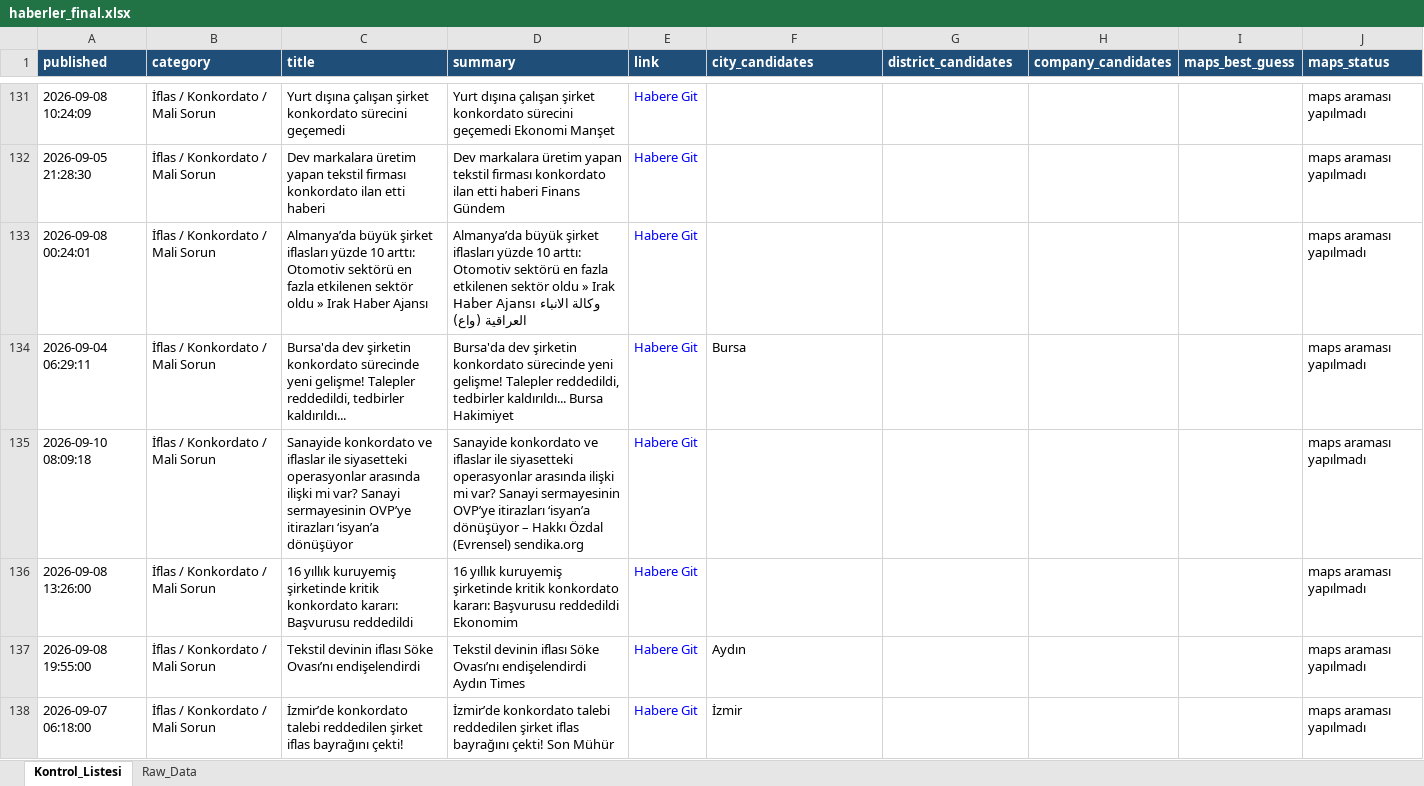
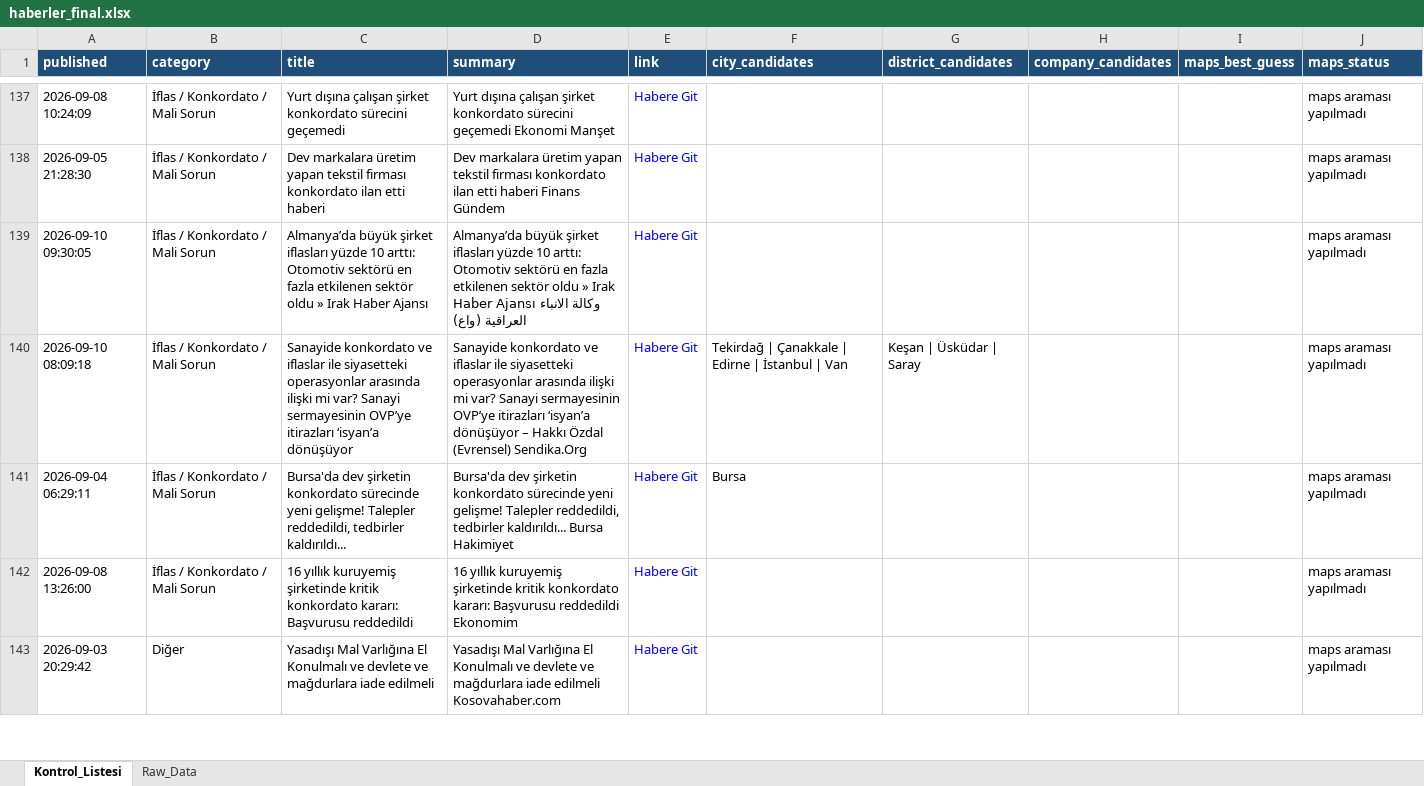
Before and after one commit to MuhammedMustafaSungur/haber-risk-monitor, an Excel workbook: data/haberler_final.xlsx, sheet Kontrol_Listesi, drawn as a sheet; only a part is shown, gaps mark what is left out; values as stored, in another font and other column widths than the file's, no borders; removed rows and columns are numbered as before the commit, all else as after; the diff covers the shown part only; the diff names each change by its address in the sheet, - before the commit and + after, or states it on an @@ line.

```diff
--- a/data/haberler_final.xlsx (sheet Kontrol_Listesi)
+++ b/data/haberler_final.xlsx (sheet Kontrol_Listesi)
-A139 (published): 2026-09-08 00:24:01
+A139 (published): 2026-09-10 09:30:05
+row 140: 2026-09-10 08:09:18 | İflas / Konkordato / Mali Sorun | Sanayide konkordato ve iflaslar ile siyasetteki operasyonlar arasında ilişki mi var? Sanayi sermayesinin OVP’ye itirazları ‘isyan’a dönüşüyor | Sanayide konkordato ve iflaslar ile siyasetteki operasyonlar arasında ilişki mi var? Sanayi sermayesinin OVP’ye itirazları ‘isyan’a dönüşüyor – Hakkı Özdal (Evrensel) Sendika.Org | Habere Git | Tekirdağ | Çanakkale | Edirne | İstanbul | Van | Keşan | Üsküdar | Saray |  |  | maps araması yapılmadı
-row 135: 2026-09-10 08:09:18 | İflas / Konkordato / Mali Sorun | Sanayide konkordato ve iflaslar ile siyasetteki operasyonlar arasında ilişki mi var? Sanayi sermayesinin OVP’ye itirazları ‘isyan’a dönüşüyor | Sanayide konkordato ve iflaslar ile siyasetteki operasyonlar arasında ilişki mi var? Sanayi sermayesinin OVP’ye itirazları ‘isyan’a dönüşüyor – Hakkı Özdal (Evrensel) sendika.org | Habere Git |  |  |  |  | maps araması yapılmadı
-row 137: 2026-09-08 19:55:00 | İflas / Konkordato / Mali Sorun | Tekstil devinin iflası Söke Ovası’nı endişelendirdi | Tekstil devinin iflası Söke Ovası’nı endişelendirdi Aydın Times | Habere Git | Aydın |  |  |  | maps araması yapılmadı
-row 138: 2026-09-07 06:18:00 | İflas / Konkordato / Mali Sorun | İzmir’de konkordato talebi reddedilen şirket iflas bayrağını çekti! | İzmir’de konkordato talebi reddedilen şirket iflas bayrağını çekti! Son Mühür | Habere Git | İzmir |  |  |  | maps araması yapılmadı
+row 143: 2026-09-03 20:29:42 | Diğer | Yasadışı Mal Varlığına El Konulmalı ve devlete ve mağdurlara iade edilmeli | Yasadışı Mal Varlığına El Konulmalı ve devlete ve mağdurlara iade edilmeli Kosovahaber.com | Habere Git |  |  |  |  | maps araması yapılmadı
```
Also changed, not shown: 35 added rows, 41 removed rows, 14 moved rows and 150 edited cells elsewhere in this sheet, sheet Raw_Data, 1 other file.
